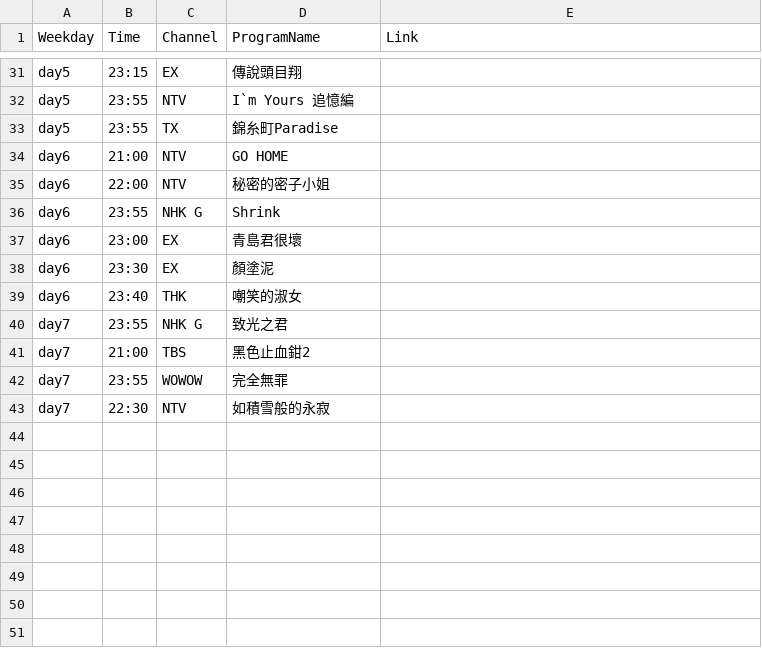
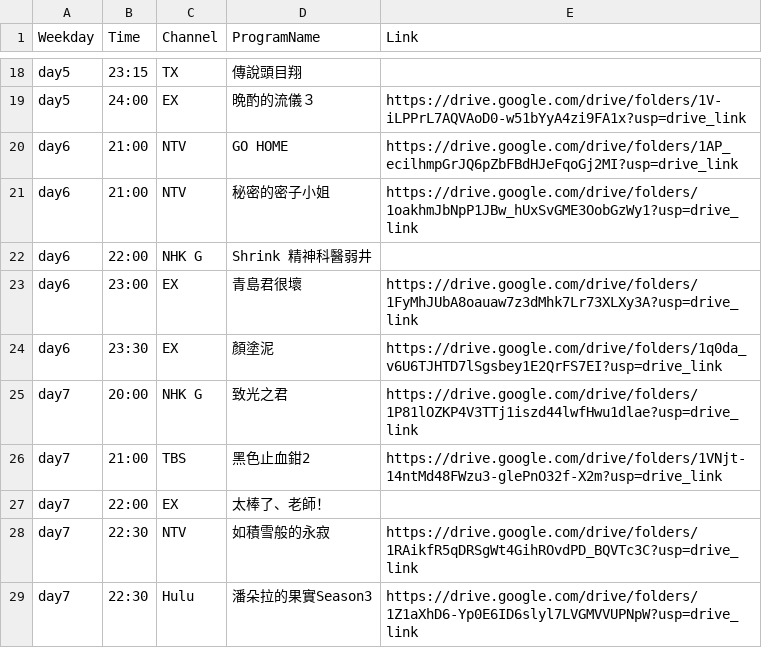
Before and after one commit to FatKam2024/jpdramatable, a CSV file: schedule.csv, drawn as a sheet; only a part is shown, gaps mark what is left out; removed rows and columns are numbered as before the commit, all else as after; the diff covers the shown part only; the diff names each change by its address in the sheet, - before the commit and + after, or states it on an @@ line.

```diff
--- a/schedule.csv
+++ b/schedule.csv
-C18 (Channel): EX
+C18 (Channel): TX
-row 32: day5 | 23:55 | NTV | I`m Yours 追憶編
-row 33: day5 | 23:55 | TX | 錦糸町Paradise
+row 19: day5 | 24:00 | EX | 晩酌的流儀３ | https://drive.google.com/drive/folders/1V-iLPPrL7AQVAoD0-w51bYyA4zi9FA1x?usp=drive_link
-E20 (Link): (empty)
+E20 (Link): https://drive.google.com/drive/folders/1AP_ecilhmpGrJQ6pZbFBdHJeFqoGj2MI?usp=drive_link
-B21 (Time): 22:00
+B21 (Time): 21:00
-E21 (Link): (empty)
+E21 (Link): https://drive.google.com/drive/folders/1oakhmJbNpP1JBw_hUxSvGME3OobGzWy1?usp=drive_link
-B22 (Time): 23:55
+B22 (Time): 22:00
-D22 (ProgramName): Shrink
+D22 (ProgramName): Shrink 精神科醫弱井
-E23 (Link): (empty)
+E23 (Link): https://drive.google.com/drive/folders/1FyMhJUbA8oauaw7z3dMhk7Lr73XLXy3A?usp=drive_link
-E24 (Link): (empty)
+E24 (Link): https://drive.google.com/drive/folders/1q0da_v6U6TJHTD7lSgsbey1E2QrFS7EI?usp=drive_link
-row 39: day6 | 23:40 | THK | 嘲笑的淑女
-B25 (Time): 23:55
+B25 (Time): 20:00
-E25 (Link): (empty)
+E25 (Link): https://drive.google.com/drive/folders/1P81lOZKP4V3TTj1iszd44lwfHwu1dlae?usp=drive_link
-E26 (Link): (empty)
+E26 (Link): https://drive.google.com/drive/folders/1VNjt-14ntMd48FWzu3-glePnO32f-X2m?usp=drive_link
-row 42: day7 | 23:55 | WOWOW | 完全無罪
+row 27: day7 | 22:00 | EX | 太棒了、老師！
-E28 (Link): (empty)
+E28 (Link): https://drive.google.com/drive/folders/1RAikfR5qDRSgWt4GihROvdPD_BQVTc3C?usp=drive_link
+row 29: day7 | 22:30 | Hulu | 潘朵拉的果實Season3 | https://drive.google.com/drive/folders/1Z1aXhD6-Yp0E6ID6slyl7LVGMVVUPNpW?usp=drive_link
```
Also changed, not shown: 13 removed rows and 18 edited cells elsewhere in this file, 2 other files.
